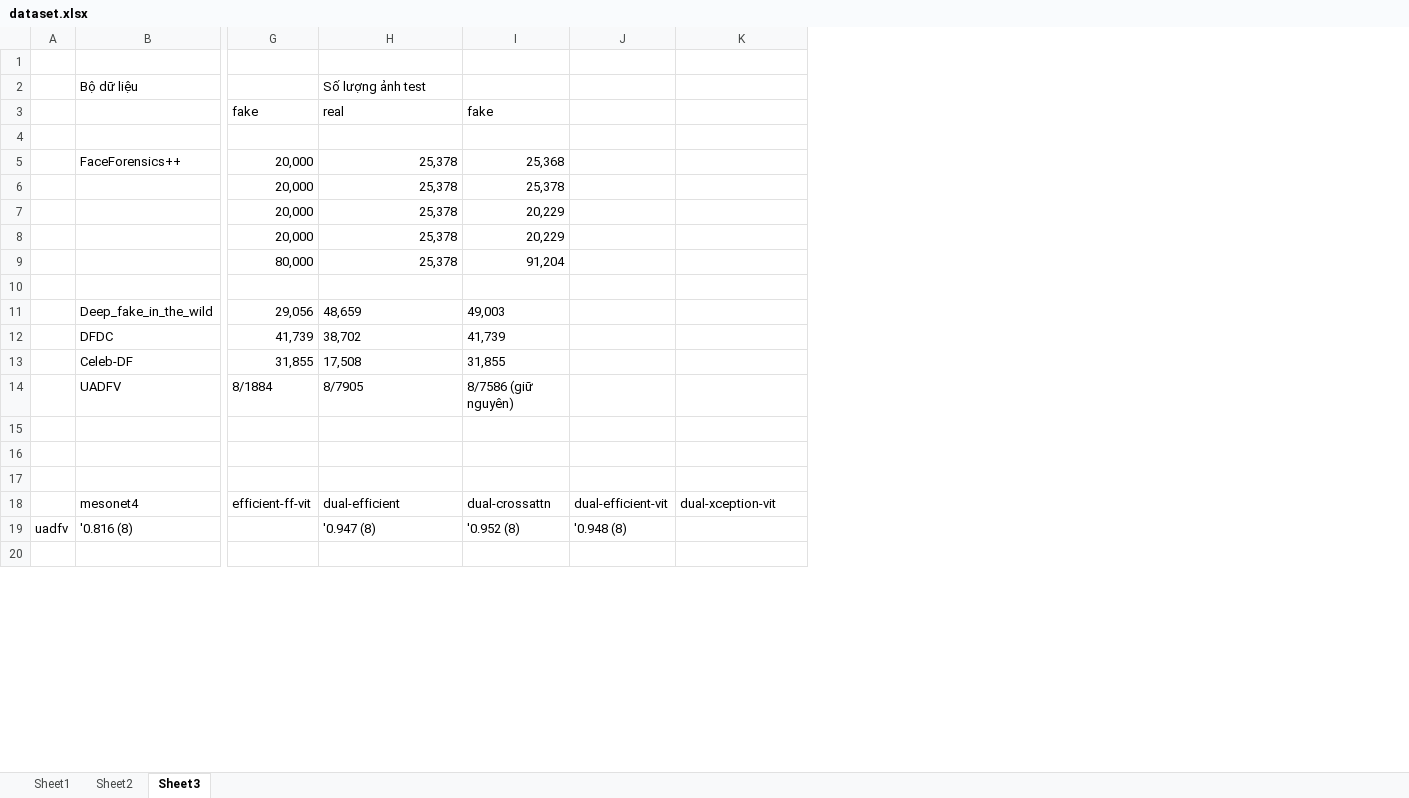
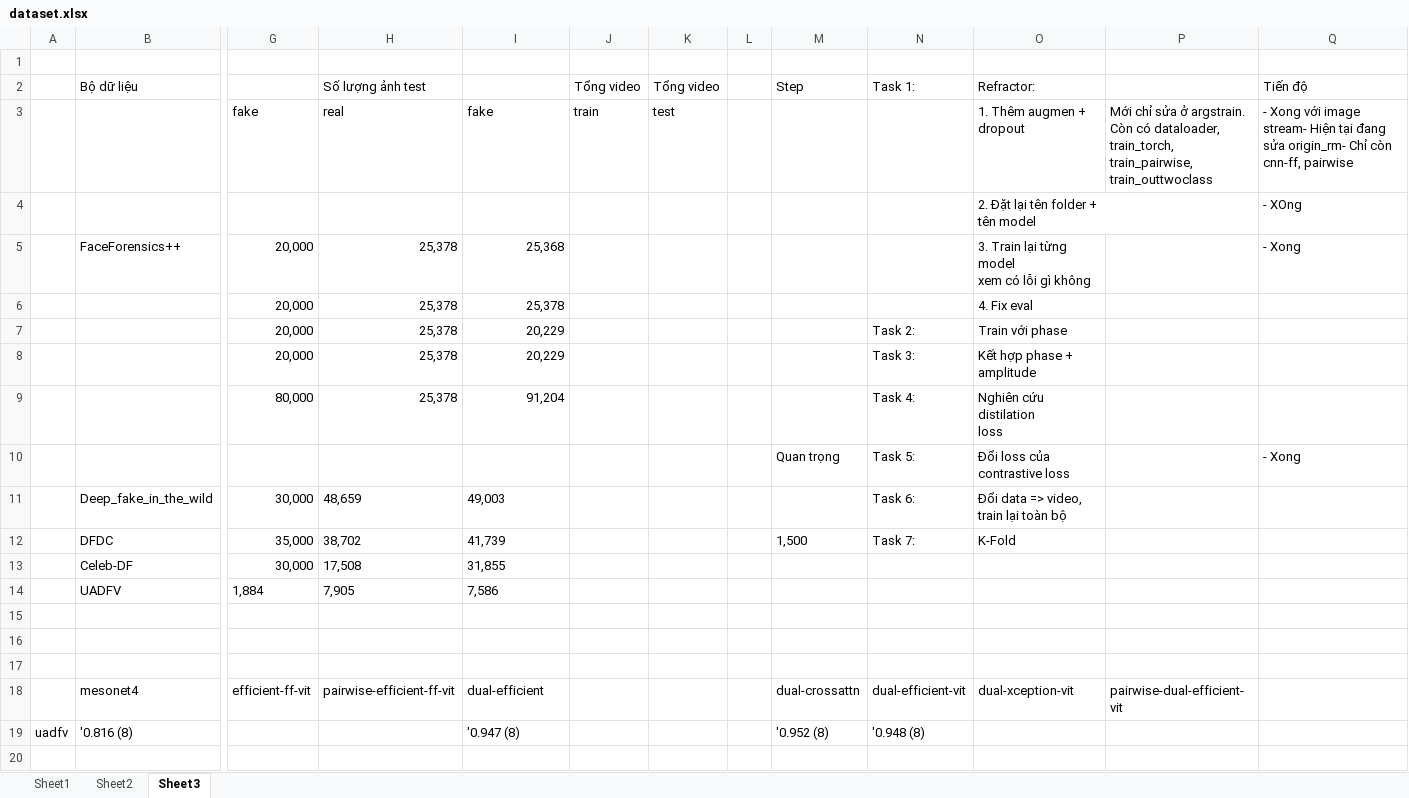
Before and after one commit to phuc180155/Graduation_Thesis, an Excel workbook: my_thesis/dataset.xlsx, sheet Sheet3, drawn as a sheet; only a part is shown, gaps mark what is left out; values as stored, in another font and other column widths than the file's, no borders; removed rows and columns are numbered as before the commit, all else as after; rows hold the shown columns only; ↵ is a line break in a cell; the diff covers the shown part only; the diff names each change by its address in the sheet, - before the commit and + after, or states it on an @@ line.

Commit message:
refractor

```diff
--- a/my_thesis/dataset.xlsx (sheet Sheet3)
+++ b/my_thesis/dataset.xlsx (sheet Sheet3)
+column J (Tổng video), row 3: train
+column K (Tổng video), row 3: test
+column L, empty
+column M (Step), row 10: Quan trọng; rows 18-19: dual-crossattn | '0.952 (8)
+column P, row 3: Mới chỉ sửa ở argstrain. ↵ Còn có dataloader, ↵ train_torch, ↵ train_pairwise, ↵ train_outtwoclass; row 18: pairwise-dual-efficient-vit
+column Q (Tiến độ), rows 3-10: - Xong với image stream- Hiện tại đang sửa origin_rm- Chỉ còn cnn-ff, pairwise | - XOng | - Xong |  |  |  |  | - Xong
-N2: (empty)
+N2: Task 1:
-O2: (empty)
+O2: Refractor:
-O3 (Refractor:): (empty)
+O3 (Refractor:): 1. Thêm augmen + ↵ dropout
-row 4: (empty)
+row 4:  |  |  |  |  |  |  |  |  |  | 2. Đặt lại tên folder + ↵ tên model |  | - XOng
-O5 (Refractor:): (empty)
+O5 (Refractor:): 3. Train lại từng model ↵ xem có lỗi gì không
-O6 (Refractor:): (empty)
+O6 (Refractor:): 4. Fix eval
-N7 (Task 1:): (empty)
+N7 (Task 1:): Task 2:
-O7 (Refractor:): (empty)
+O7 (Refractor:): Train với phase
-N8 (Task 1:): (empty)
+N8 (Task 1:): Task 3:
-O8 (Refractor:): (empty)
+O8 (Refractor:): Kết hợp phase + ↵ amplitude
-N9 (Task 1:): (empty)
+N9 (Task 1:): Task 4:
-O9 (Refractor:): (empty)
+O9 (Refractor:): Nghiên cứu distilation ↵ loss
-row 10: (empty)
+row 10:  |  |  |  |  |  |  |  | Quan trọng | Task 5: | Đổi loss của contrastive loss |  | - Xong
-row 11:  | Deep_fake_in_the_wild | 29,056 | 48,659 | 49,003
-row 12:  | DFDC | 41,739 | 38,702 | 41,739
-row 13:  | Celeb-DF | 31,855 | 17,508 | 31,855
-row 14:  | UADFV | 8/1884 | 8/7905 | 8/7586 (giữ nguyên)
+row 11:  | Deep_fake_in_the_wild | 30,000 | 48,659 | 49,003 |  |  |  |  | Task 6: | Đổi data => video, ↵ train lại toàn bộ
+row 12:  | DFDC | 35,000 | 38,702 | 41,739 |  |  |  | 1,500 | Task 7: | K-Fold
+row 13:  | Celeb-DF | 30,000 | 17,508 | 31,855
+row 14:  | UADFV | 1,884 | 7,905 | 7,586
-H18 (Số lượng ảnh test): dual-efficient
+H18 (Số lượng ảnh test): pairwise-efficient-ff-vit
-I18: dual-crossattn
+I18: dual-efficient
-H19 (Số lượng ảnh test): '0.947 (8)
+H19 (Số lượng ảnh test): (empty)
-I19: '0.952 (8)
+I19: '0.947 (8)
```
Also changed, not shown: 12 edited cells elsewhere in this sheet, sheet Sheet2, 51 other files.
